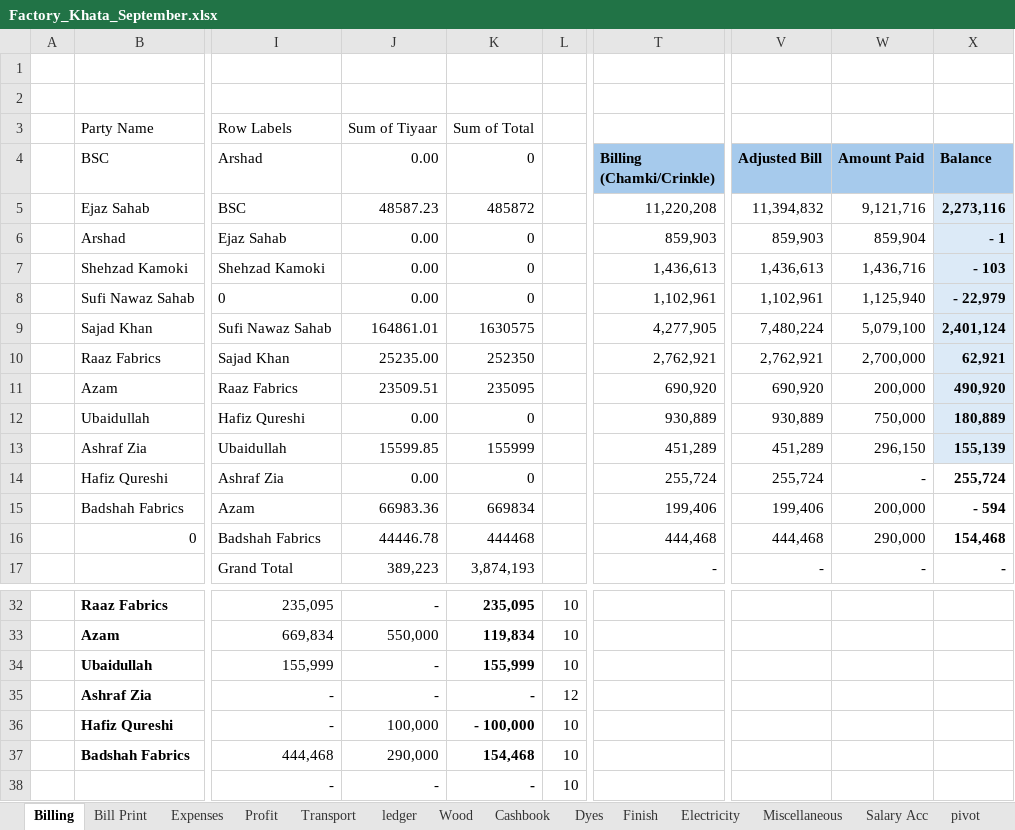
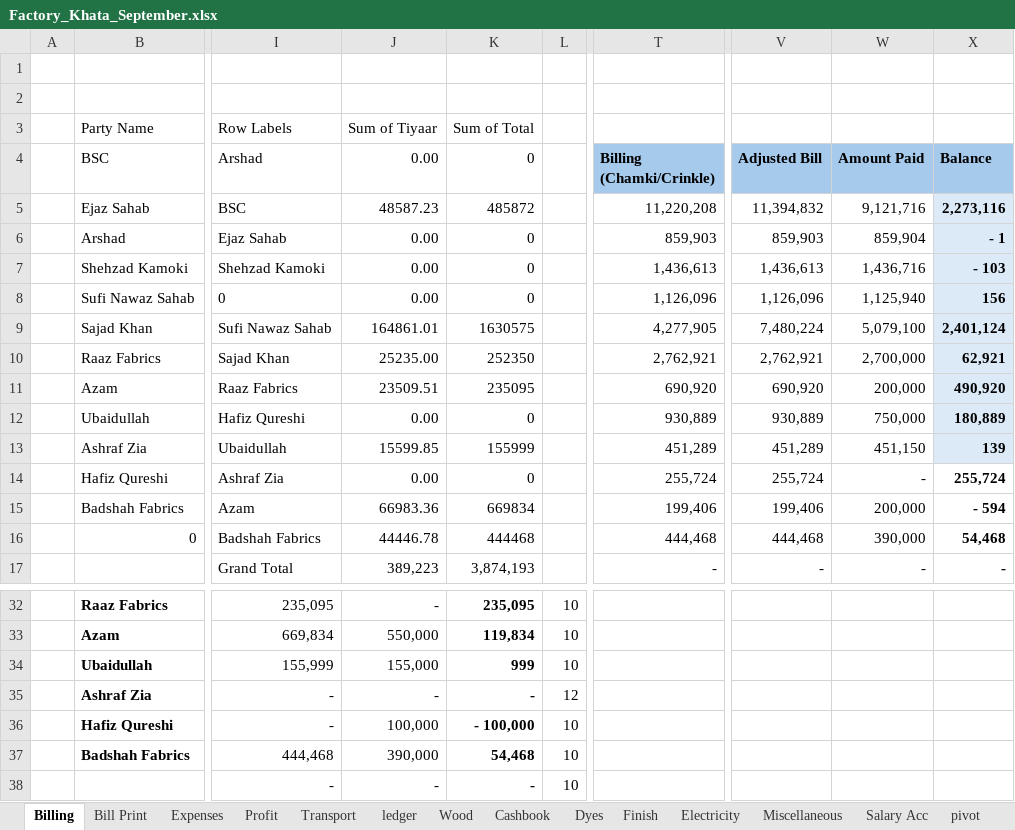
Before and after one commit to omerrazzaq4/AlHamd_Sept, an Excel workbook: Factory_Khata_September.xlsx, sheet Billing, drawn as a sheet; only a part is shown, gaps mark what is left out; values as stored, in another font and other column widths than the file's, no borders; table styles not drawn; the diff names each change by its address in the sheet, - before the commit and + after, or states it on an @@ line.

```diff
--- a/Factory_Khata_September.xlsx (sheet Billing)
+++ b/Factory_Khata_September.xlsx (sheet Billing)
-T8 (Billing (Chamki/Crinkle)): 1,102,961
+T8 (Billing (Chamki/Crinkle)): 1,126,096
-V8 (Adjusted Bill): 1,102,961
+V8 (Adjusted Bill): 1,126,096
-X8 (Balance): - 22,979
+X8 (Balance): 156
-W13 (Amount Paid): 296,150
+W13 (Amount Paid): 451,150
-X13 (Balance): 155,139
+X13 (Balance): 139
-W16 (Amount Paid): 290,000
+W16 (Amount Paid): 390,000
-X16 (Balance): 154,468
+X16 (Balance): 54,468
-J34 (0.00): -
+J34 (0.00): 155,000
-K34 (0): 155,999
+K34 (0): 999
-J37 (0.00): 290,000
+J37 (0.00): 390,000
-K37 (0): 154,468
+K37 (0): 54,468
```
Also changed, not shown: sheet Cashbook, sheet Profit, sheet Transport, sheet Balance, sheet Expenses, sheet Bill Print, 1 more sheet.
